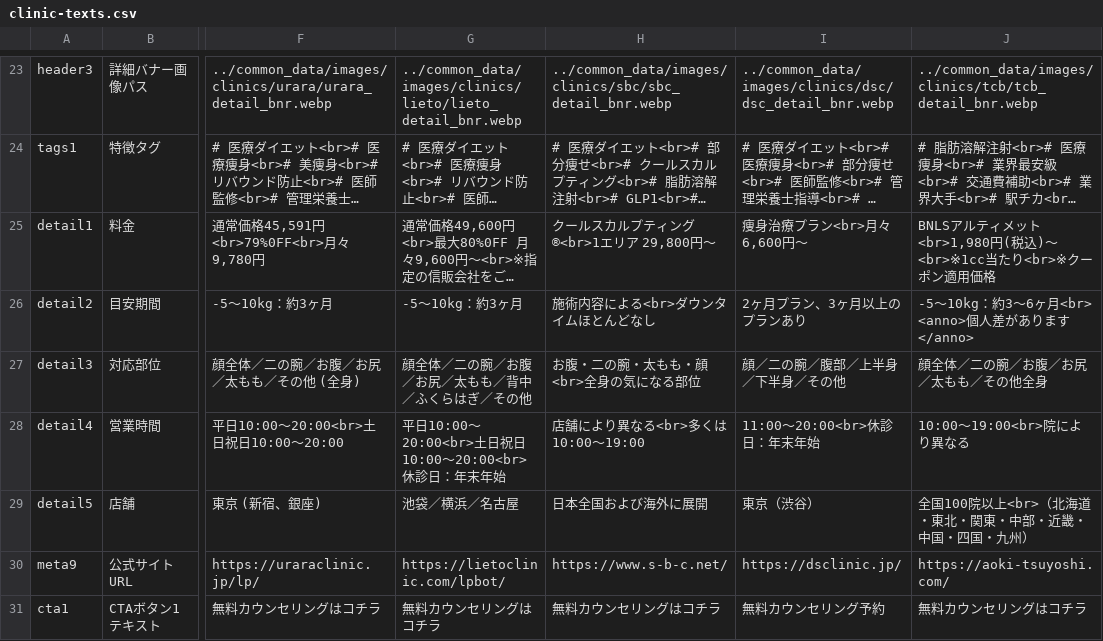
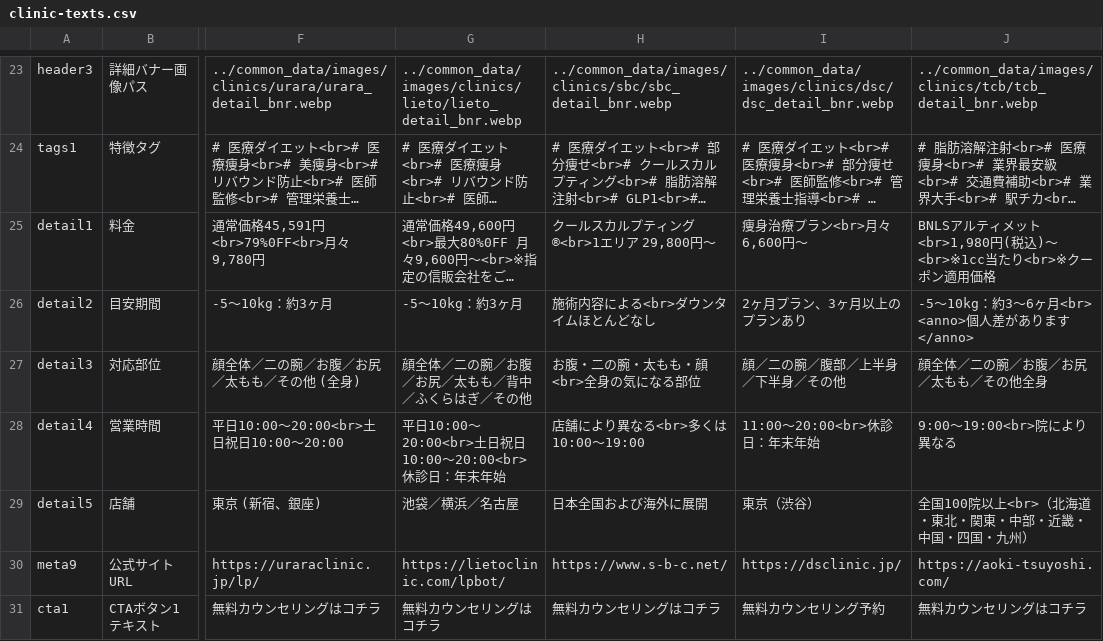
Before and after one commit to senjinholdings/GSA_Medical_Diet, a CSV file: injection-lipolysis001/data/clinic-texts.csv, drawn as a sheet; only a part is shown, gaps mark what is left out; long unchanged cells end in …; the diff names each change by its address in the sheet, - before the commit and + after, or states it on an @@ line.

Commit message:
Update injection-lipolysis001/data/clinic-texts.csv from spreadsheet

```diff
--- a/injection-lipolysis001/data/clinic-texts.csv
+++ b/injection-lipolysis001/data/clinic-texts.csv
-J28: 10:00〜19:00<br>院により異なる
+J28: 9:00〜19:00<br>院により異なる
```
